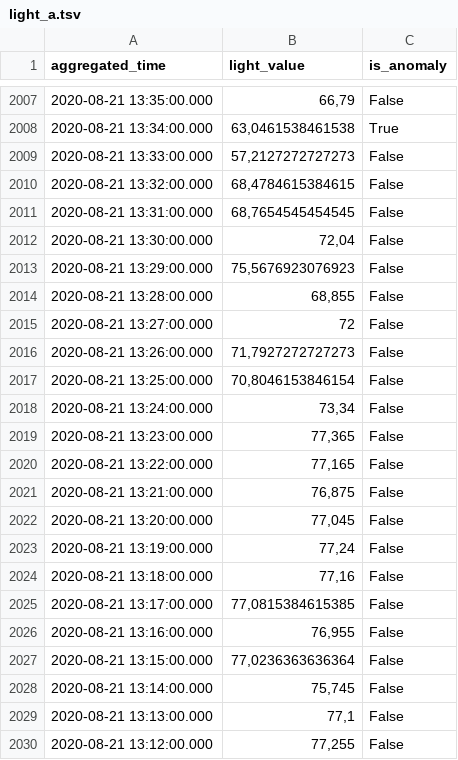
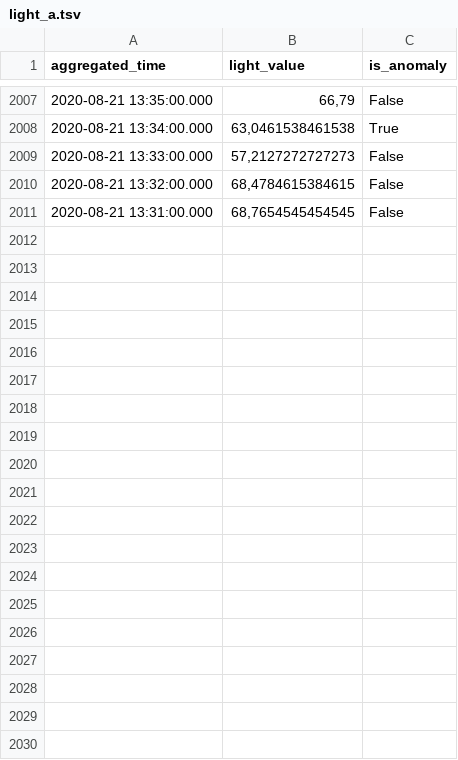
Before and after one commit to Maxerived/SSEPythonFlask_MonitIntel, a TSV file: light_a.tsv, drawn as a sheet; only a part is shown, gaps mark what is left out; the diff covers the shown part only; the diff names each change by its address in the sheet, - before the commit and + after, or states it on an @@ line.

```diff
--- a/light_a.tsv
+++ b/light_a.tsv
-row 2012: 2020-08-21 13:30:00.000 | 72,04 | False
-row 2013: 2020-08-21 13:29:00.000 | 75,5676923076923 | False
-row 2014: 2020-08-21 13:28:00.000 | 68,855 | False
-row 2015: 2020-08-21 13:27:00.000 | 72 | False
-row 2016: 2020-08-21 13:26:00.000 | 71,7927272727273 | False
-row 2017: 2020-08-21 13:25:00.000 | 70,8046153846154 | False
-row 2018: 2020-08-21 13:24:00.000 | 73,34 | False
-row 2019: 2020-08-21 13:23:00.000 | 77,365 | False
-row 2020: 2020-08-21 13:22:00.000 | 77,165 | False
-row 2021: 2020-08-21 13:21:00.000 | 76,875 | False
-row 2022: 2020-08-21 13:20:00.000 | 77,045 | False
-row 2023: 2020-08-21 13:19:00.000 | 77,24 | False
-row 2024: 2020-08-21 13:18:00.000 | 77,16 | False
-row 2025: 2020-08-21 13:17:00.000 | 77,0815384615385 | False
-row 2026: 2020-08-21 13:16:00.000 | 76,955 | False
-row 2027: 2020-08-21 13:15:00.000 | 77,0236363636364 | False
-row 2028: 2020-08-21 13:14:00.000 | 75,745 | False
-row 2029: 2020-08-21 13:13:00.000 | 77,1 | False
-row 2030: 2020-08-21 13:12:00.000 | 77,255 | False
```
Also changed, not shown: 9 removed rows elsewhere in this file, 6 other files.
